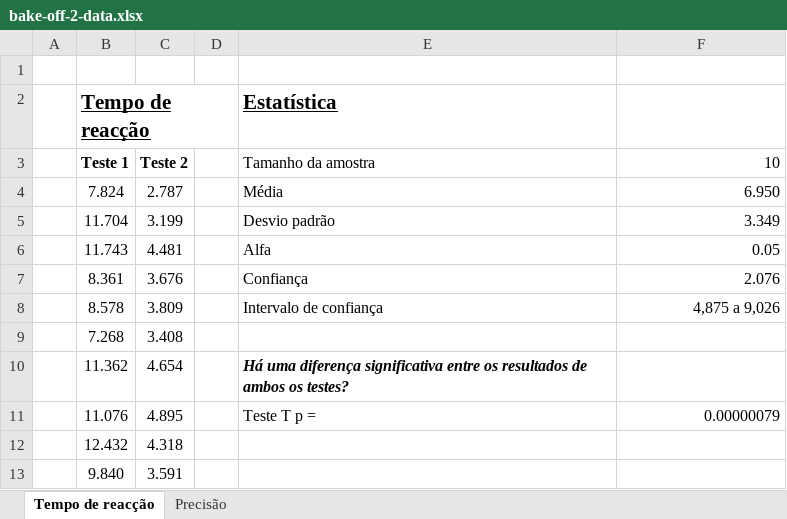
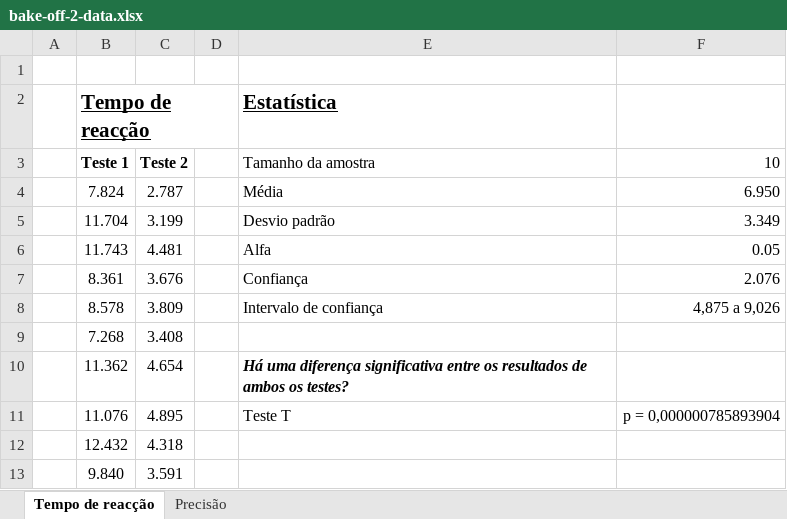
Before and after one commit to iquelli/target-accuracy, an Excel workbook: docs/bake-off-2-data.xlsx, sheet Tempo de reacção, drawn as a sheet; values as stored, in another font and other column widths than the file's, no borders; charts and pictures and table styles not drawn; the diff names each change by its address in the sheet, - before the commit and + after, or states it on an @@ line.

Commit message:
Add statistic analysis

```diff
--- a/docs/bake-off-2-data.xlsx (sheet Tempo de reacção)
+++ b/docs/bake-off-2-data.xlsx (sheet Tempo de reacção)
-E11 (Tamanho da amostra): Teste T p =
+E11 (Tamanho da amostra): Teste T
-F11 (10): 0.00000079
+F11 (10): p = 0,000000785893904
```
Also changed, not shown: formulas that keep their value.
